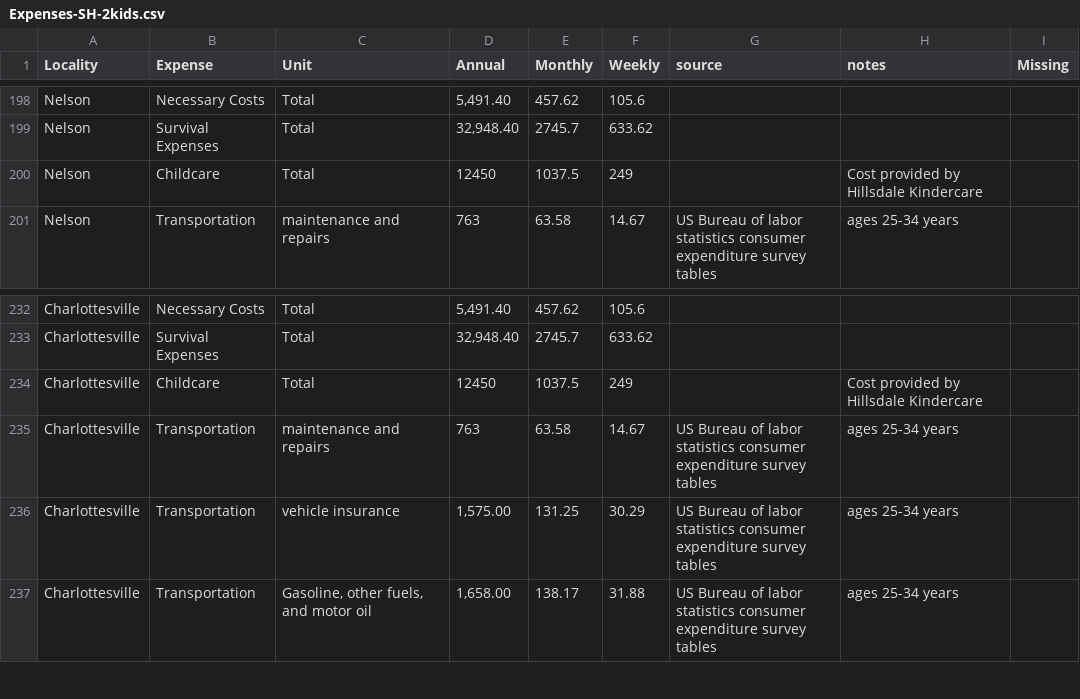
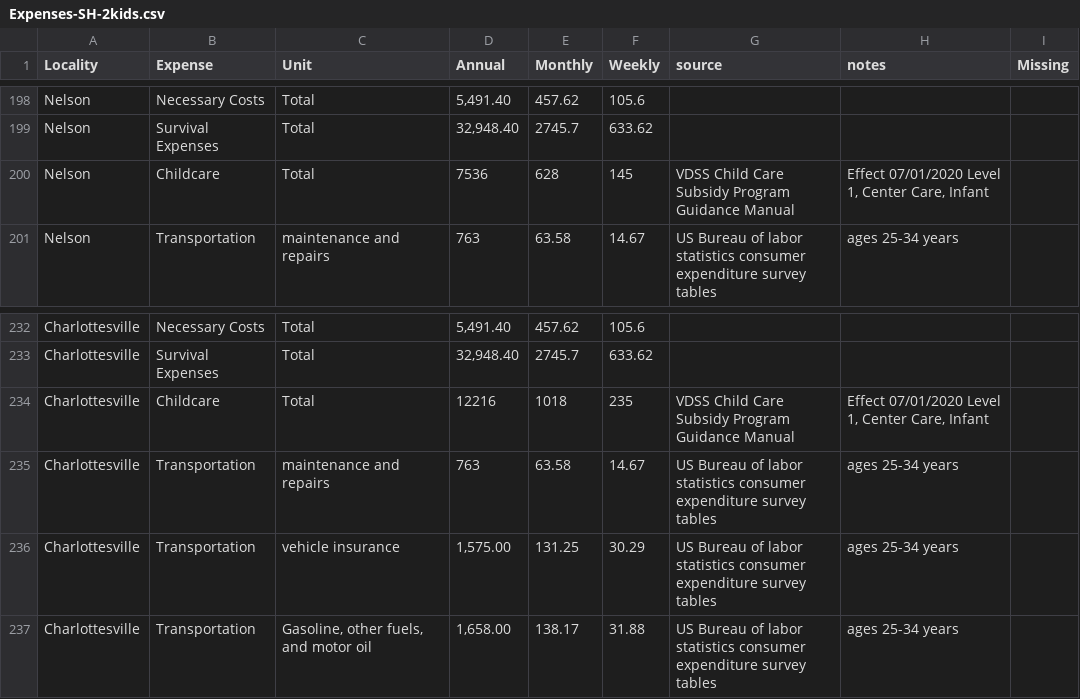
Before and after one commit to virginiaequitycenter/orange-dot, a CSV file: data/Expenses-SH-2kids.csv, drawn as a sheet; only a part is shown, gaps mark what is left out; the diff covers the shown part only.

```diff
--- a/data/Expenses-SH-2kids.csv
+++ b/data/Expenses-SH-2kids.csv
@@ -199,3 +199,3 @@ Nelson,Necessary Costs,Total,"5,491.40",457.62,105.6,,,
 Nelson,Survival Expenses,Total,"32,948.40",2745.7,633.62,,,
-Nelson,Childcare,Total,12450,1037.5,249,,Cost provided by Hillsdale Kindercare ,
+Nelson,Childcare,Total,7536,628,145,VDSS Child Care Subsidy Program Guidance Manual,"Effect 07/01/2020 Level 1, Center Care, Infant",
 Nelson,Transportation,maintenance and repairs,763,63.58,14.67,US Bureau of labor statistics consumer expenditure survey tables,ages 25-34 years,
@@ -233,3 +233,3 @@ Charlottesville,Necessary Costs,Total,"5,491.40",457.62,105.6,,,
 Charlottesville,Survival Expenses,Total,"32,948.40",2745.7,633.62,,,
-Charlottesville,Childcare,Total,12450,1037.5,249,,Cost provided by Hillsdale Kindercare ,
+Charlottesville,Childcare,Total,12216,1018,235,VDSS Child Care Subsidy Program Guidance Manual,"Effect 07/01/2020 Level 1, Center Care, Infant",
 Charlottesville,Transportation,maintenance and repairs,763,63.58,14.67,US Bureau of labor statistics consumer expenditure survey tables,ages 25-34 years,
```
Also changed, not shown: 25 edited cells elsewhere in this file, 8 other files.
